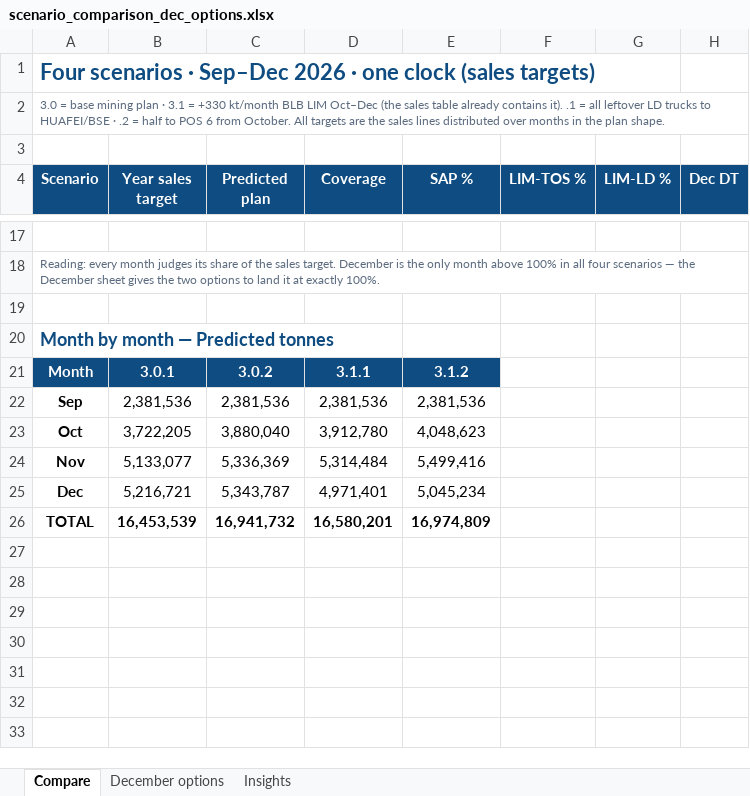
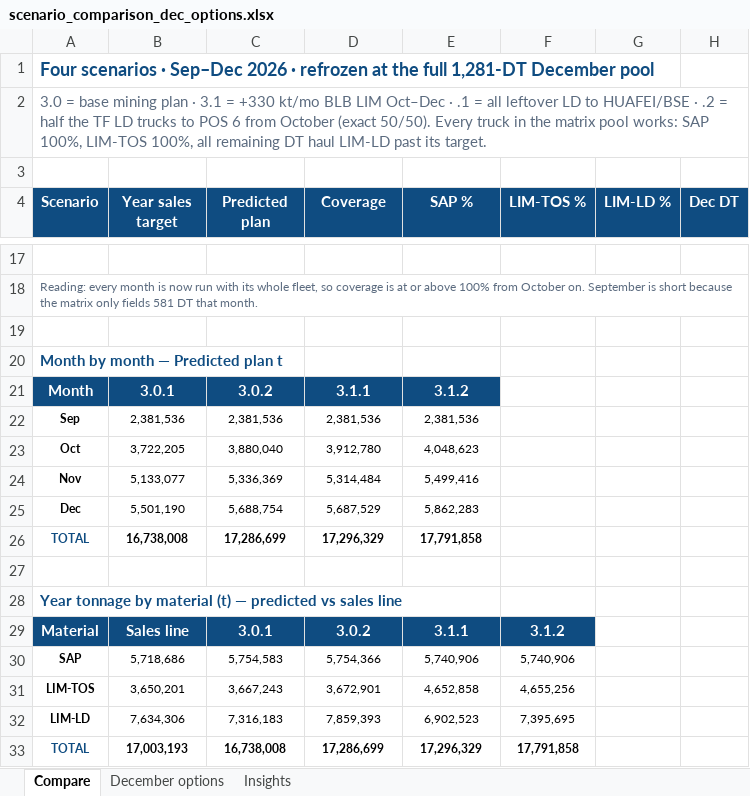
Before and after one commit to Lucky0000123/wbn-fms-simulator, an Excel workbook: reports/scenario_comparison_dec_options.xlsx, sheet Compare, drawn as a sheet; only a part is shown, gaps mark what is left out; values as stored, in another font and other column widths than the file's, no borders; removed rows and columns are numbered as before the commit, all else as after; the diff covers the shown part only; the diff names each change by its address in the sheet, - before the commit and + after, or states it on an @@ line.

Commit message:
Comparison workbook rebuilt on the refrozen plans — same template, new numbers
Owner: redo the comparison with the same options and template, numbers
per the new updates. All three sheets now read the post-refreeze world
(1,281 DT December, exact 50/50 POS 6, surplus on LD by rule):

Compare — year coverage 98.4 / 101.7 / 101.7 / 104.6% (was 96.8 / 99.6 /
97.5 / 99.8%), Dec DT 1,281 in all four (was 1,190 / 1,190 / 1,052 /
1,052), plus a new year-by-material block against the sales lines.
December options — the frozen plan per scenario, LD rows flagged as the
carriers of the surplus fleet. Insights — six findings refreshed,
including the road actually carrying 1,948-2,650 DT once the 1,340-DT
tenant register is counted.

```diff
--- a/reports/scenario_comparison_dec_options.xlsx (sheet Compare)
+++ b/reports/scenario_comparison_dec_options.xlsx (sheet Compare)
-A1 (Scenario): …2026 · one clock (sales targets)
+A1 (Scenario): …2026 · refrozen at the full 1,281-DT December pool
@@ A1 text size: smaller @@
-A2 (Scenario): …= +330 kt/month BLB LIM Oct–Dec (the sales table already contains it). .1 = all leftover LD trucks to HUAFEI/BSE · .2 = half to POS 6 from October. All targets are the sales lines distributed over months in the plan shape.
+A2 (Scenario): …= +330 kt/mo BLB LIM Oct–Dec · .1 = all leftover LD to HUAFEI/BSE · .2 = half the TF LD trucks to POS 6 from October (exact 50/50). Every truck in the matrix pool works: SAP 100%, LIM-TOS 100%, all remaining DT haul LIM-LD past its target.
@@ A2 text size: larger @@
-A2:H2 merged
-A18 (Scenario): …every month judges its share of the sales target. December is the only month above 100% in all four scenarios — the December sheet gives the two options to land it at exactly 100%.
+A18 (Scenario): …every month is now run with its whole fleet, so coverage is at or above 100% from October on. September is short because the matrix only fields 581 DT that month.
-A18:H18 merged
-A20 (Scenario): Month by month — Predicted tonnes
+A20 (Scenario): Month by month — Predicted plan t
@@ A20 text size: smaller @@
@@ A22:E24 text size: smaller @@
-row 25: Dec | 5,216,721 | 5,343,787 | 4,971,401 | 5,045,234
+row 25: Dec | 5,501,190 | 5,688,754 | 5,687,529 | 5,862,283
+row 26: TOTAL | 16,738,008 | 17,286,699 | 17,296,329 | 17,791,858
-row 27: TOTAL | 16,453,539 | 16,941,732 | 16,580,201 | 16,974,809
+row 27: (empty)
+row 28: Year tonnage by material (t) — predicted vs sales line
+row 29: Material | Sales line | 3.0.1 | 3.0.2 | 3.1.1 | 3.1.2
+row 30: SAP | 5,718,686 | 5,754,583 | 5,754,366 | 5,740,906 | 5,740,906
+row 31: LIM-TOS | 3,650,201 | 3,667,243 | 3,672,901 | 4,652,858 | 4,655,256
+row 32: LIM-LD | 7,634,306 | 7,316,183 | 7,859,393 | 6,902,523 | 7,395,695
+row 33: TOTAL | 17,003,193 | 16,738,008 | 17,286,699 | 17,296,329 | 17,791,858
```
Also changed, not shown: 4 added rows, 4 removed rows, 21 edited cells and cell formats elsewhere in this sheet, sheet Insights.
